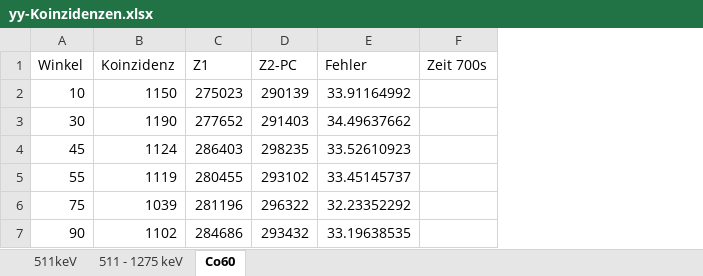
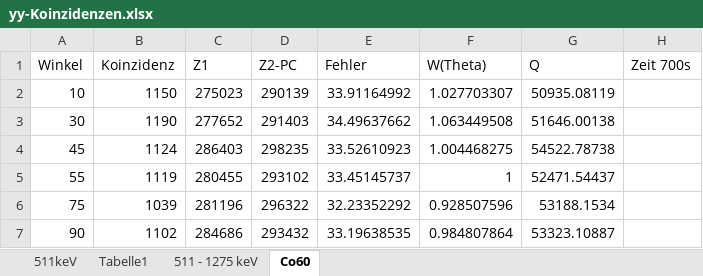
Before and after one commit to ujdsl/F-Praktikum-, an Excel workbook: yy-Koinzidenzen.xlsx, sheet Co60, drawn as a sheet; values as stored, in another font and other column widths than the file's, no borders; charts and pictures not drawn; the diff names each change by its address in the sheet, - before the commit and + after, or states it on an @@ line.

```diff
--- a/yy-Koinzidenzen.xlsx (sheet Co60)
+++ b/yy-Koinzidenzen.xlsx (sheet Co60)
+sheet tab: Tabelle1
+column F (W(Theta)), rows 2-7: 1.027703307 | 1.063449508 | 1.004468275 | 1 | 0.928507596 | 0.984807864
+column G (Q), rows 2-7: 50935.08119 | 51646.00138 | 54522.78738 | 52471.54437 | 53188.1534 | 53323.10887
```
Also changed, not shown: sheet 511keV, charts or pictures, 11 other files.
